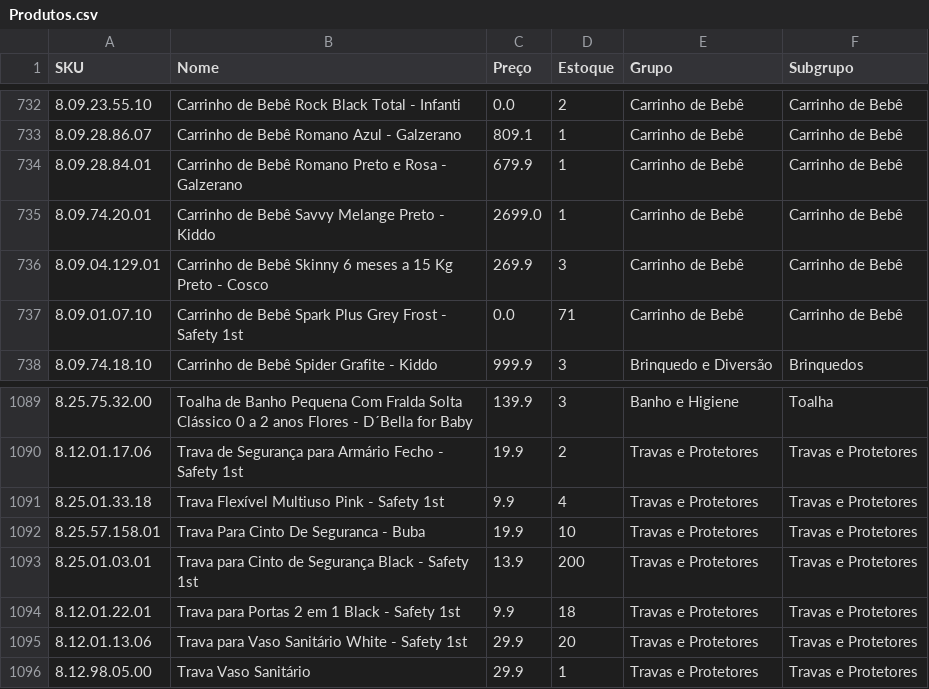
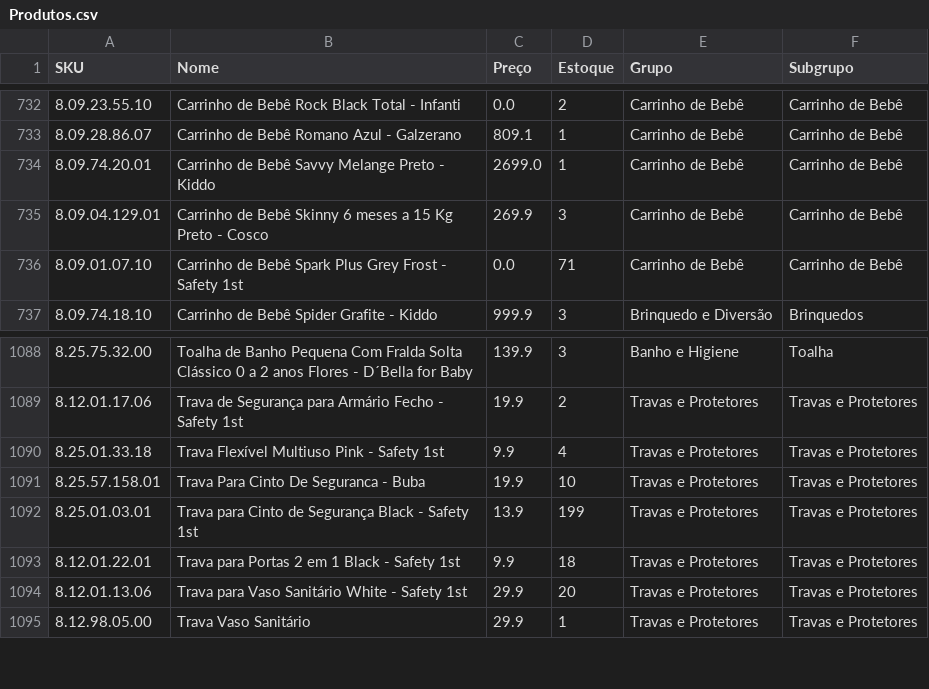
Before and after one commit to santoseliseu/Vitrine, a CSV file: Produtos.csv, drawn as a sheet; only a part is shown, gaps mark what is left out.

Commit message:
Coleta de estoques atualizada

```diff
--- a/Produtos.csv
+++ b/Produtos.csv
@@ -733,3 +733,2 @@ SKU;Nome;Preço;Estoque;Grupo;Subgrupo
 8.09.28.86.07;Carrinho de Bebê Romano Azul - Galzerano;809.1;1;Carrinho de Bebê;Carrinho de Bebê
-8.09.28.84.01;Carrinho de Bebê Romano Preto e Rosa - Galzerano;679.9;1;Carrinho de Bebê;Carrinho de Bebê
 8.09.74.20.01;Carrinho de Bebê Savvy Melange Preto - Kiddo;2699.0;1;Carrinho de Bebê;Carrinho de Bebê
@@ -1092,3 +1091,3 @@ SKU;Nome;Preço;Estoque;Grupo;Subgrupo
 8.25.57.158.01;Trava Para Cinto De Seguranca - Buba;19.9;10;Travas e Protetores;Travas e Protetores
-8.25.01.03.01;Trava para Cinto de Segurança Black - Safety 1st;13.9;200;Travas e Protetores;Travas e Protetores
+8.25.01.03.01;Trava para Cinto de Segurança Black - Safety 1st;13.9;199;Travas e Protetores;Travas e Protetores
 8.12.01.22.01;Trava para Portas 2 em 1 Black - Safety 1st;9.9;18;Travas e Protetores;Travas e Protetores
```
